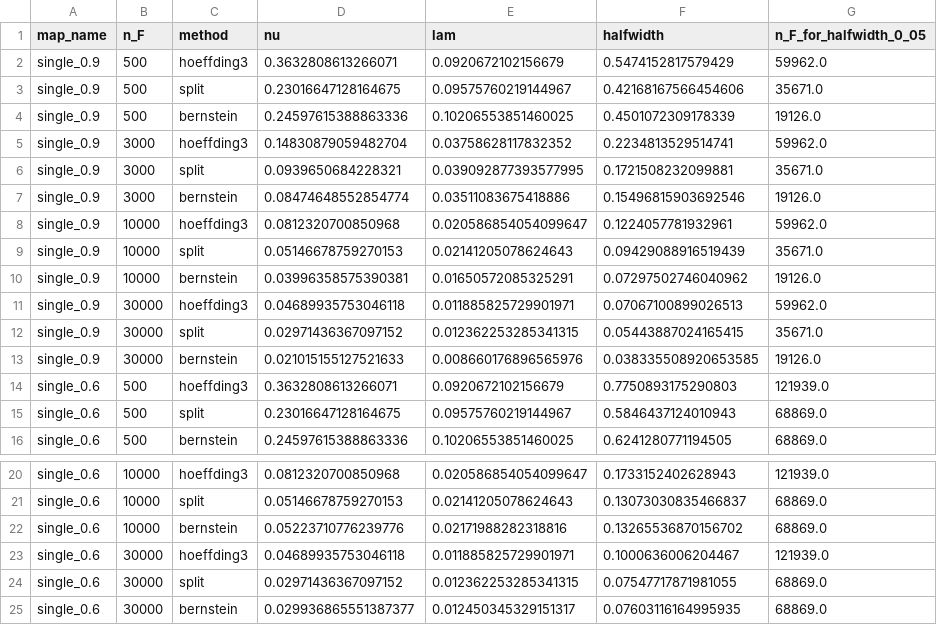
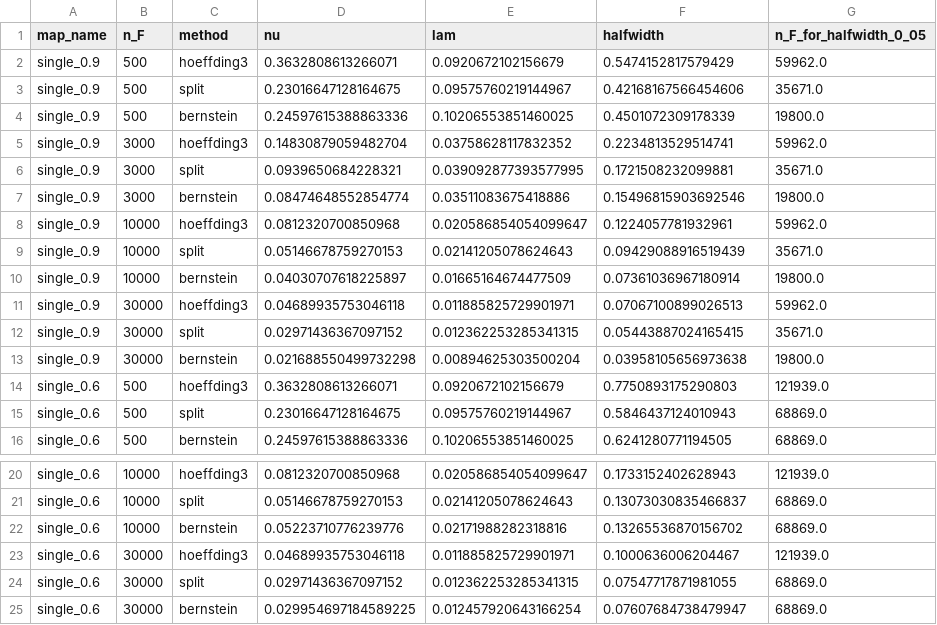
Before and after one commit to DRuanli/icgibbs, a CSV file: de-tai-moi/G4/results/w1/w1_partition_bound_refined.csv, drawn as a sheet; only a part is shown, gaps mark what is left out.

```diff
--- a/de-tai-moi/G4/results/w1/w1_partition_bound_refined.csv
+++ b/de-tai-moi/G4/results/w1/w1_partition_bound_refined.csv
@@ -3,12 +3,12 @@ single_0.9,500,hoeffding3,0.3632808613266071,0.0920672102156679,0.54741528175794
 single_0.9,500,split,0.23016647128164675,0.09575760219144967,0.42168167566454606,35671.0
-single_0.9,500,bernstein,0.24597615388863336,0.10206553851460025,0.4501072309178339,19126.0
+single_0.9,500,bernstein,0.24597615388863336,0.10206553851460025,0.4501072309178339,19800.0
 single_0.9,3000,hoeffding3,0.14830879059482704,0.03758628117832352,0.2234813529514741,59962.0
 single_0.9,3000,split,0.0939650684228321,0.039092877393577995,0.1721508232099881,35671.0
-single_0.9,3000,bernstein,0.08474648552854774,0.03511083675418886,0.15496815903692546,19126.0
+single_0.9,3000,bernstein,0.08474648552854774,0.03511083675418886,0.15496815903692546,19800.0
 single_0.9,10000,hoeffding3,0.0812320700850968,0.020586854054099647,0.1224057781932961,59962.0
 single_0.9,10000,split,0.05146678759270153,0.02141205078624643,0.09429088916519439,35671.0
-single_0.9,10000,bernstein,0.03996358575390381,0.01650572085325291,0.07297502746040962,19126.0
+single_0.9,10000,bernstein,0.04030707618225897,0.01665164674477509,0.07361036967180914,19800.0
 single_0.9,30000,hoeffding3,0.04689935753046118,0.011885825729901971,0.07067100899026513,59962.0
 single_0.9,30000,split,0.02971436367097152,0.012362253285341315,0.05443887024165415,35671.0
-single_0.9,30000,bernstein,0.021015155127521633,0.008660176896565976,0.038335508920653585,19126.0
+single_0.9,30000,bernstein,0.021688550499732298,0.00894625303500204,0.03958105656973638,19800.0
 single_0.6,500,hoeffding3,0.3632808613266071,0.0920672102156679,0.7750893175290803,121939.0
@@ -24,2 +24,2 @@ single_0.6,30000,hoeffding3,0.04689935753046118,0.011885825729901971,0.100063600
 single_0.6,30000,split,0.02971436367097152,0.012362253285341315,0.07547717871981055,68869.0
-single_0.6,30000,bernstein,0.029936865551387377,0.012450345329151317,0.07603116164995935,68869.0
+single_0.6,30000,bernstein,0.029954697184589225,0.012457920643166254,0.07607684738479947,68869.0
```
Also changed, not shown: 8 other files.
